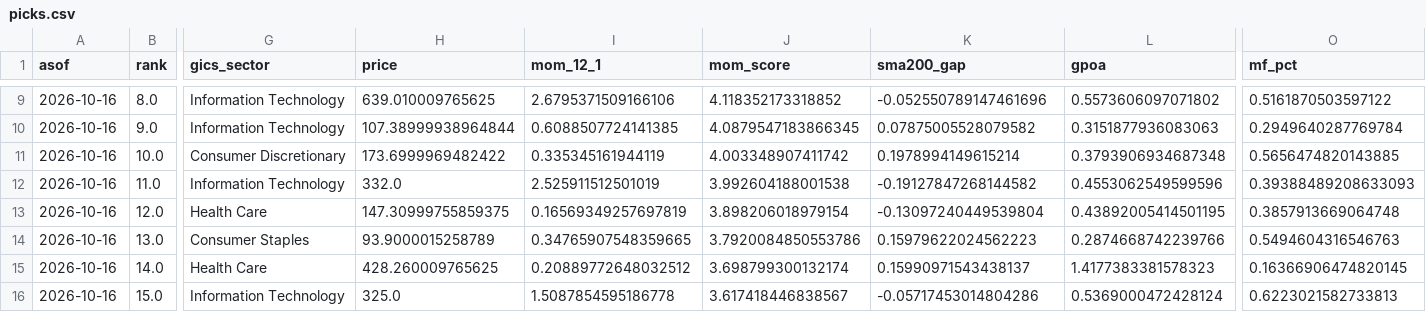
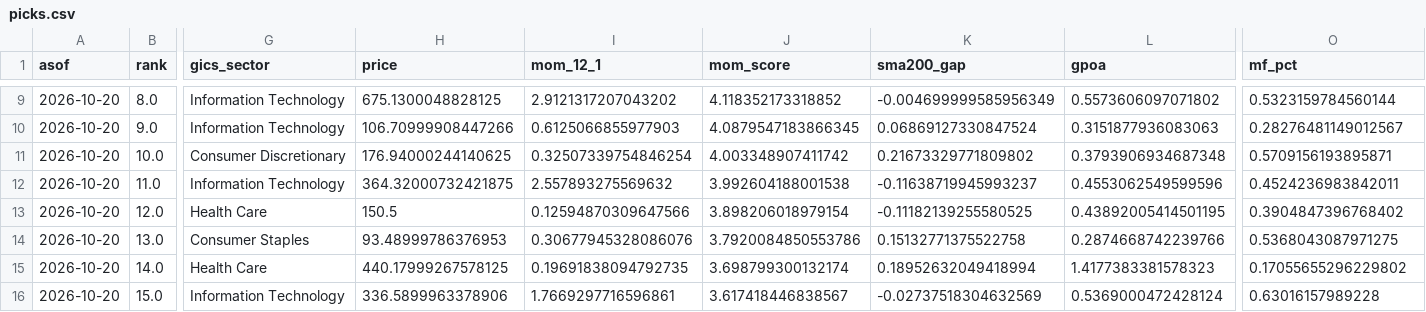
Before and after one commit to GeoWizard4645/WhartonGlobalChallengeCapitalCrew, a CSV file: output/momentum_mf/picks.csv, drawn as a sheet; only a part is shown, gaps mark what is left out; the diff covers the shown part only; the diff names each change by its address in the sheet, - before the commit and + after, or states it on an @@ line.

```diff
--- a/output/momentum_mf/picks.csv
+++ b/output/momentum_mf/picks.csv
-A9:A16 (asof): 2026-10-16
+A9:A16 (asof): 2026-10-20
-H9 (price): 639.010009765625
+H9 (price): 675.1300048828125
-I9 (mom_12_1): 2.6795371509166106
+I9 (mom_12_1): 2.9121317207043202
-K9 (sma200_gap): -0.052550789147461696
+K9 (sma200_gap): -0.004699999585956349
-O9 (mf_pct): 0.5161870503597122
+O9 (mf_pct): 0.5323159784560144
-H10 (price): 107.38999938964844
+H10 (price): 106.70999908447266
-I10 (mom_12_1): 0.6088507724141385
+I10 (mom_12_1): 0.6125066855977903
-K10 (sma200_gap): 0.07875005528079582
+K10 (sma200_gap): 0.06869127330847524
-O10 (mf_pct): 0.2949640287769784
+O10 (mf_pct): 0.28276481149012567
-H11 (price): 173.6999969482422
+H11 (price): 176.94000244140625
-I11 (mom_12_1): 0.335345161944119
+I11 (mom_12_1): 0.32507339754846254
-K11 (sma200_gap): 0.1978994149615214
+K11 (sma200_gap): 0.21673329771809802
-O11 (mf_pct): 0.5656474820143885
+O11 (mf_pct): 0.5709156193895871
-H12 (price): 332.0
+H12 (price): 364.32000732421875
-I12 (mom_12_1): 2.525911512501019
+I12 (mom_12_1): 2.557893275569632
-K12 (sma200_gap): -0.19127847268144582
+K12 (sma200_gap): -0.11638719945993237
-O12 (mf_pct): 0.39388489208633093
+O12 (mf_pct): 0.4524236983842011
-H13 (price): 147.30999755859375
+H13 (price): 150.5
-I13 (mom_12_1): 0.16569349257697819
+I13 (mom_12_1): 0.12594870309647566
-K13 (sma200_gap): -0.13097240449539804
+K13 (sma200_gap): -0.11182139255580525
-O13 (mf_pct): 0.3857913669064748
+O13 (mf_pct): 0.3904847396768402
-H14 (price): 93.9000015258789
+H14 (price): 93.48999786376953
-I14 (mom_12_1): 0.34765907548359665
+I14 (mom_12_1): 0.30677945328086076
-K14 (sma200_gap): 0.15979622024562223
+K14 (sma200_gap): 0.15132771375522758
-O14 (mf_pct): 0.5494604316546763
+O14 (mf_pct): 0.5368043087971275
-H15 (price): 428.260009765625
+H15 (price): 440.17999267578125
-I15 (mom_12_1): 0.20889772648032512
+I15 (mom_12_1): 0.19691838094792735
-K15 (sma200_gap): 0.15990971543438137
+K15 (sma200_gap): 0.18952632049418994
-O15 (mf_pct): 0.16366906474820145
+O15 (mf_pct): 0.17055655296229802
-H16 (price): 325.0
+H16 (price): 336.5899963378906
-I16 (mom_12_1): 1.5087854595186778
+I16 (mom_12_1): 1.7669297716596861
-K16 (sma200_gap): -0.05717453014804286
+K16 (sma200_gap): -0.02737518304632569
-O16 (mf_pct): 0.6223021582733813
+O16 (mf_pct): 0.63016157989228
```
Also changed, not shown: 83 edited cells elsewhere in this file, output/magic_formula/picks.csv, output/orders.csv, 2 other files.
